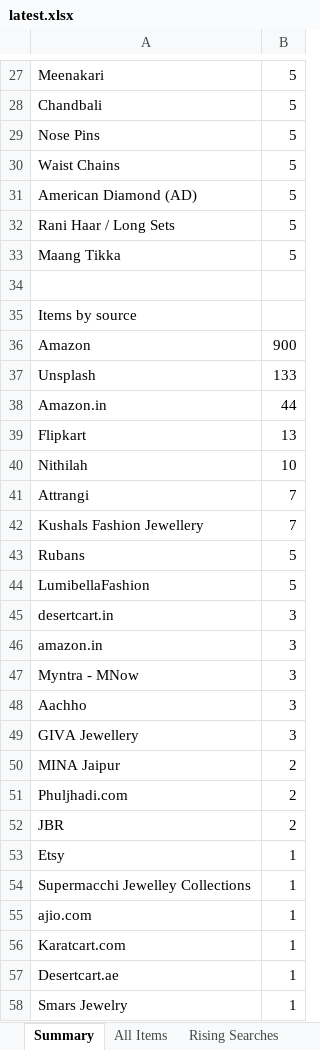
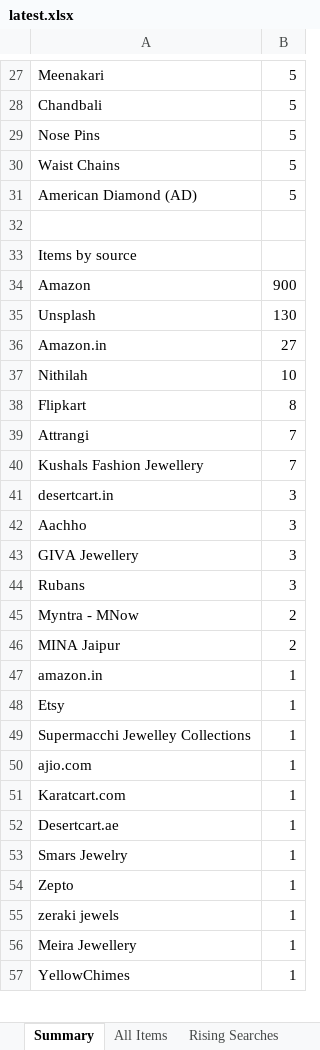
Before and after one commit to PRATS7878/gehnaradar_Updated, an Excel workbook: output/latest.xlsx, sheet Summary, drawn as a sheet; only a part is shown, gaps mark what is left out; the shorter side is filled out with more unchanged rows; values as stored, in another font and other column widths than the file's, no borders; removed rows and columns are numbered as before the commit, all else as after; the diff covers the shown part only; the diff names each change by its address in the sheet, - before the commit and + after, or states it on an @@ line.

```diff
--- a/output/latest.xlsx (sheet Summary)
+++ b/output/latest.xlsx (sheet Summary)
-row 32: Rani Haar / Long Sets | 5
-row 33: Maang Tikka | 5
-B35: 133
+B35: 130
-B36: 44
+B36: 27
-row 39: Flipkart | 13
+row 38: Flipkart | 8
-row 43: Rubans | 5
-row 44: LumibellaFashion | 5
-row 46: amazon.in | 3
-row 47: Myntra - MNow | 3
+row 44: Rubans | 3
+row 45: Myntra - MNow | 2
-row 51: Phuljhadi.com | 2
-row 52: JBR | 2
+row 47: amazon.in | 1
```
Also changed, not shown: 6 added rows, 15 removed rows and 8 edited cells elsewhere in this sheet, sheet All Items, 3 other files.
